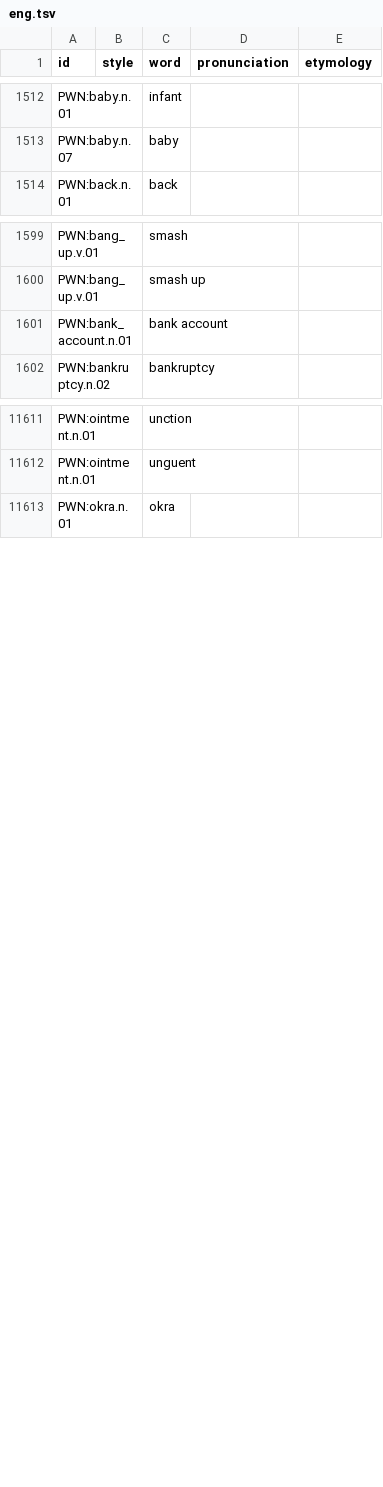
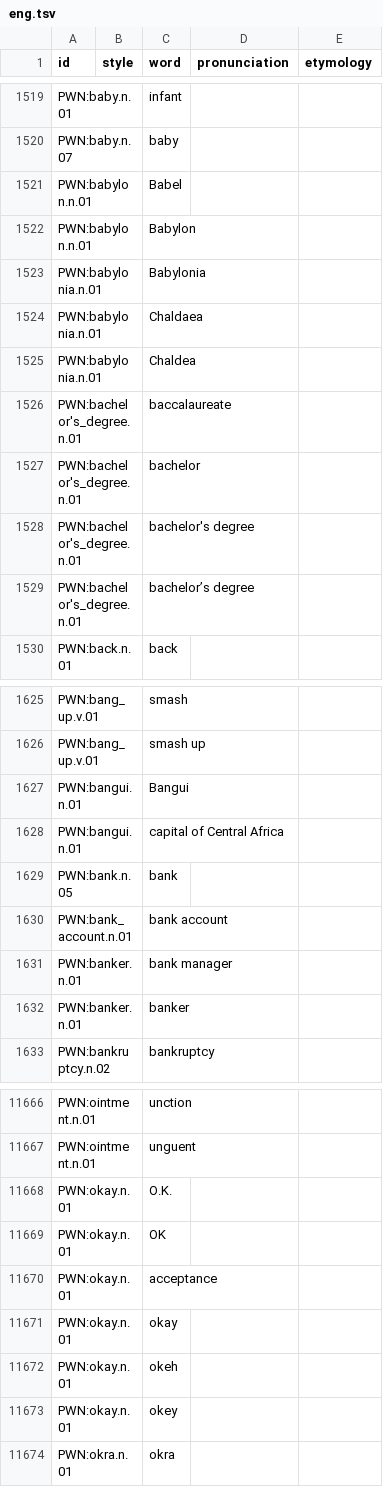
Before and after one commit to barumau/panlexia, a TSV file: dict/E/eng.tsv, drawn as a sheet; only a part is shown, gaps mark what is left out; the diff covers the shown part only.

```diff
--- a/dict/E/eng.tsv
+++ b/dict/E/eng.tsv
@@ -1513,2 +1520,11 @@ PWN:baby.n.01		infant
 PWN:baby.n.07		baby		
+PWN:babylon.n.01		Babel	
+PWN:babylon.n.01		Babylon	
+PWN:babylonia.n.01		Babylonia	
+PWN:babylonia.n.01		Chaldaea	
+PWN:babylonia.n.01		Chaldea	
+PWN:bachelor's_degree.n.01		baccalaureate	
+PWN:bachelor's_degree.n.01		bachelor	
+PWN:bachelor's_degree.n.01		bachelor's degree	
+PWN:bachelor's_degree.n.01		bachelor’s degree	
 PWN:back.n.01		back		
@@ -1600,3 +1626,8 @@ PWN:bang_up.v.01		smash
 PWN:bang_up.v.01		smash up		
+PWN:bangui.n.01		Bangui	
+PWN:bangui.n.01		capital of Central Africa	
+PWN:bank.n.05		bank	
 PWN:bank_account.n.01		bank account		
+PWN:banker.n.01		bank manager	
+PWN:banker.n.01		banker	
 PWN:bankruptcy.n.02		bankruptcy		
@@ -11612,2 +11667,8 @@ PWN:ointment.n.01		unction
 PWN:ointment.n.01		unguent		
+PWN:okay.n.01		O.K.	
+PWN:okay.n.01		OK	
+PWN:okay.n.01		acceptance	
+PWN:okay.n.01		okay	
+PWN:okay.n.01		okeh	
+PWN:okay.n.01		okey	
 PWN:okra.n.01		okra		
```
Also changed, not shown: 46 added rows elsewhere in this file, concepts/E/eng-definition.tsv, dict/F/fin.tsv, 28 other files.
